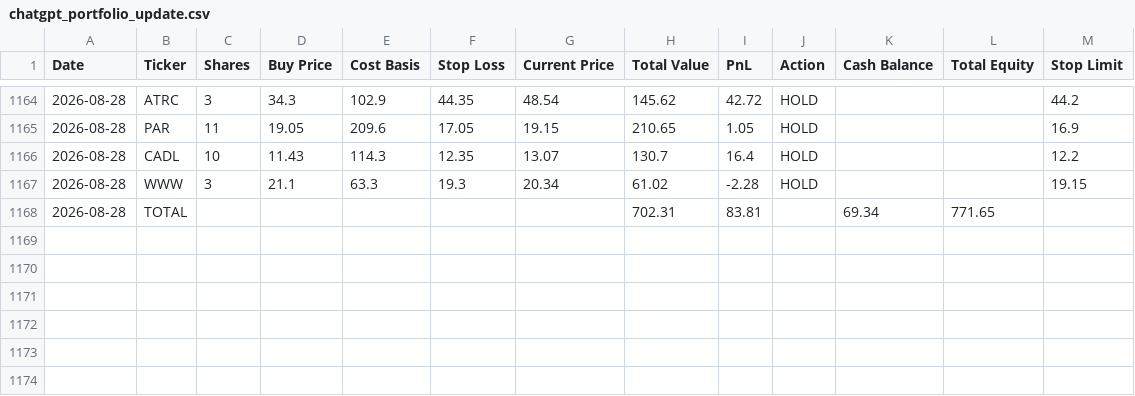
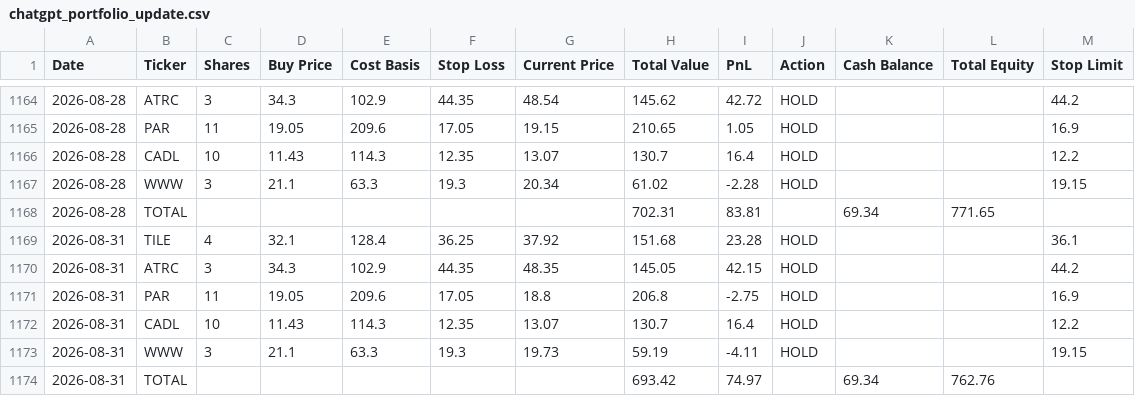
Before and after one commit to ibrovail/learnpython, a CSV file: Micro-Cap-Experiment-Updated/Start Your Own/chatgpt_portfolio_update.csv, drawn as a sheet; only a part is shown, gaps mark what is left out.

```diff
--- a/Micro-Cap-Experiment-Updated/Start Your Own/chatgpt_portfolio_update.csv
+++ b/Micro-Cap-Experiment-Updated/Start Your Own/chatgpt_portfolio_update.csv
@@ -1168 +1168,7 @@ Date,Ticker,Shares,Buy Price,Cost Basis,Stop Loss,Current Price,Total Value,PnL,
 2026-08-28,TOTAL,,,,,,702.31,83.81,,69.34,771.65,
+2026-08-31,TILE,4,32.1,128.4,36.25,37.92,151.68,23.28,HOLD,,,36.1
+2026-08-31,ATRC,3,34.3,102.9,44.35,48.35,145.05,42.15,HOLD,,,44.2
+2026-08-31,PAR,11,19.05,209.6,17.05,18.8,206.8,-2.75,HOLD,,,16.9
+2026-08-31,CADL,10,11.43,114.3,12.35,13.07,130.7,16.4,HOLD,,,12.2
+2026-08-31,WWW,3,21.1,63.3,19.3,19.73,59.19,-4.11,HOLD,,,19.15
+2026-08-31,TOTAL,,,,,,693.42,74.97,,69.34,762.76,
```
Also changed, not shown: 2 other files.
